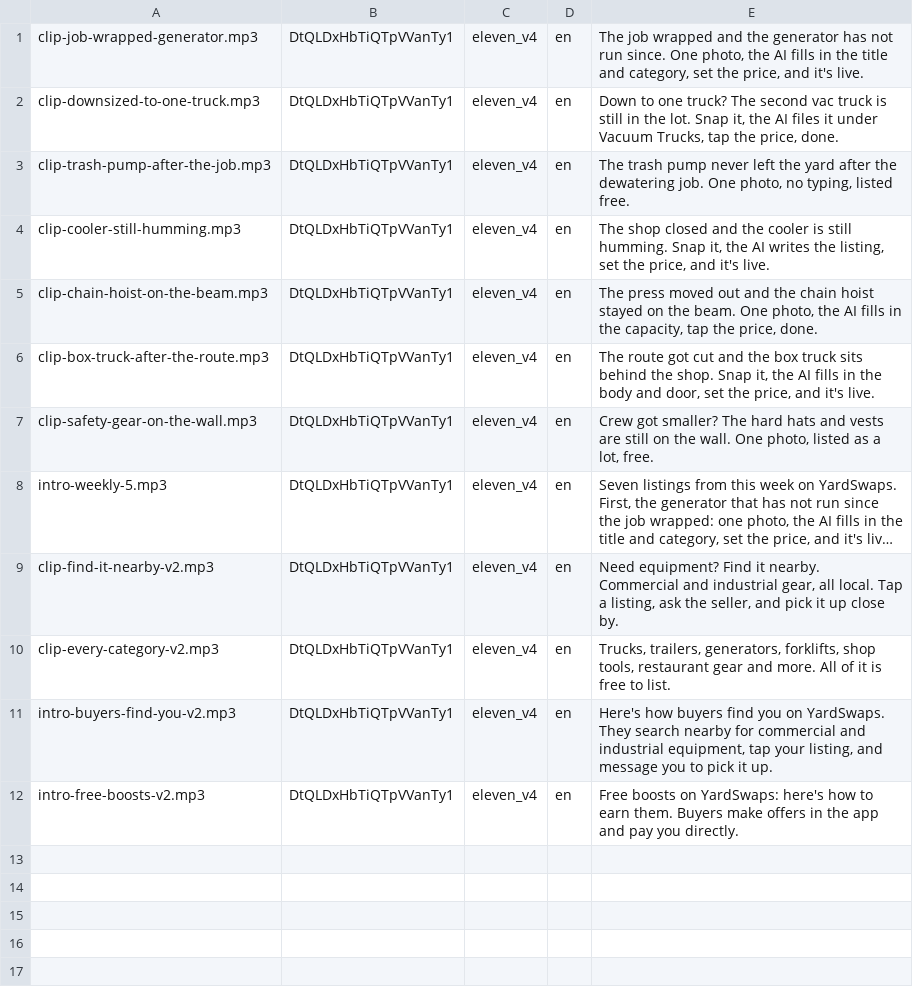
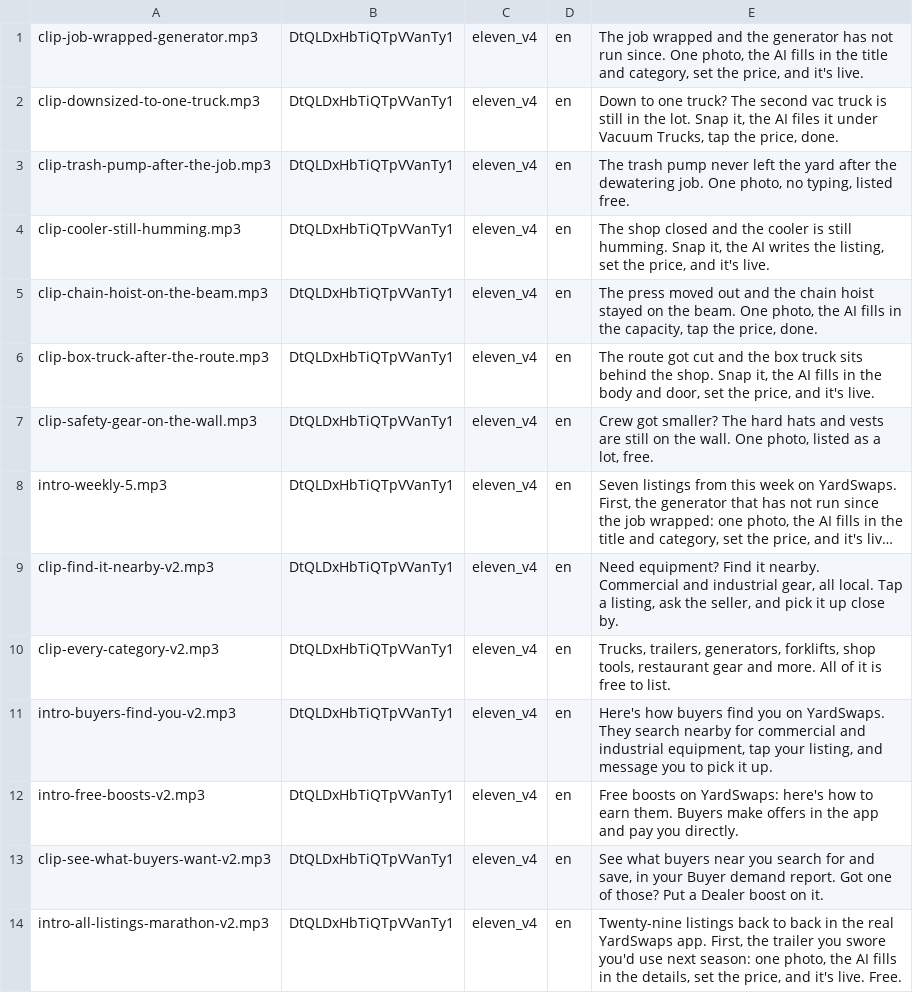
Before and after one commit to AIE-Solutions/yardswaps-media, a TSV file: narration/longform/lines.tsv, drawn as a sheet; long unchanged cells end in …; the diff names each change by its address in the sheet, - before the commit and + after, or states it on an @@ line.

```diff
--- a/narration/longform/lines.tsv
+++ b/narration/longform/lines.tsv
+row 13: clip-see-what-buyers-want-v2.mp3 | DtQLDxHbTiQTpVVanTy1 | eleven_v4 | en | See what buyers near you search for and save, in your Buyer demand report. Got one of those? Put a Dealer boost on it.
+row 14: intro-all-listings-marathon-v2.mp3 | DtQLDxHbTiQTpVVanTy1 | eleven_v4 | en | Twenty-nine listings back to back in the real YardSwaps app. First, the trailer you swore you'd use next season: one photo, the AI fills in the details, set the price, and it's live. Free.
```
Also changed, not shown: narration/longform-es/lines.tsv.
